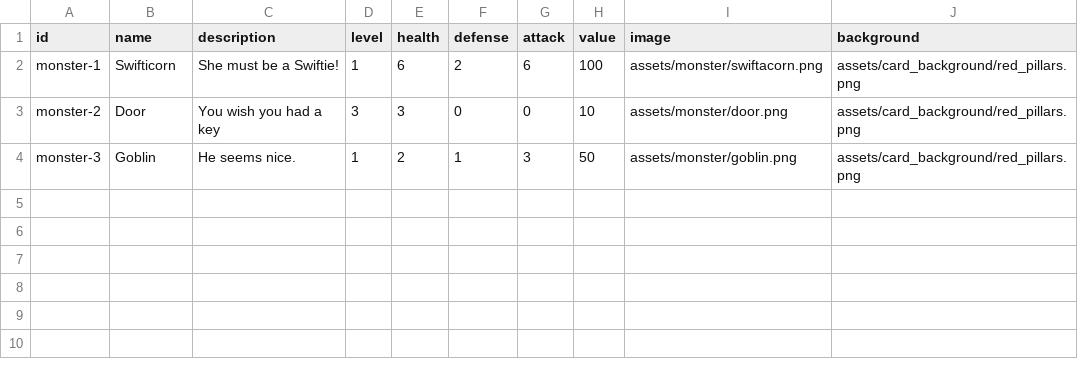
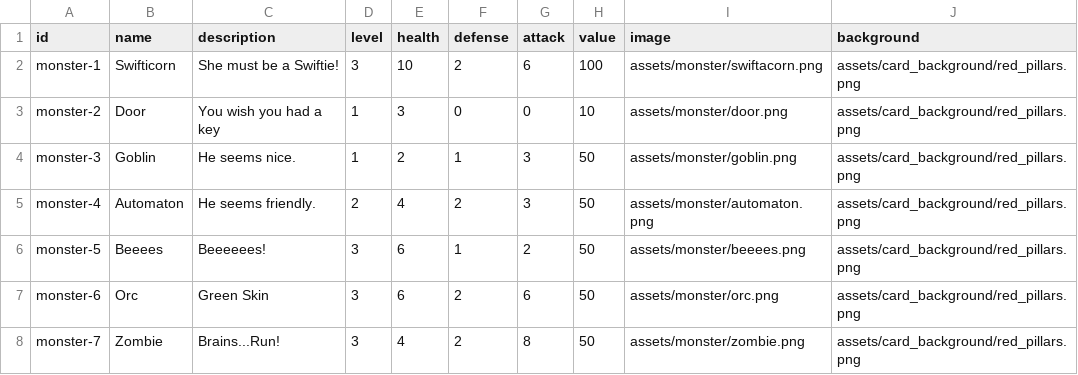
Before and after one commit to wtfgamejam/encounter, a CSV file: sets/csv/monsters.csv, drawn as a sheet.

Commit message:
Adding monsters

```diff
--- a/sets/csv/monsters.csv
+++ b/sets/csv/monsters.csv
@@ -1,4 +1,8 @@
 "id","name","description","level","health","defense","attack","value","image","background"
-"monster-1","Swifticorn","She must be a Swiftie!",1,6,2,6,100,"assets/monster/swiftacorn.png","assets/card_background/red_pillars.png"
-"monster-2","Door","You wish you had a key",3,3,0,0,10,"assets/monster/door.png","assets/card_background/red_pillars.png"
+"monster-1","Swifticorn","She must be a Swiftie!",3,10,2,6,100,"assets/monster/swiftacorn.png","assets/card_background/red_pillars.png"
+"monster-2","Door","You wish you had a key",1,3,0,0,10,"assets/monster/door.png","assets/card_background/red_pillars.png"
 "monster-3","Goblin","He seems nice.",1,2,1,3,50,"assets/monster/goblin.png","assets/card_background/red_pillars.png"
+"monster-4","Automaton","He seems friendly.",2,4,2,3,50,"assets/monster/automaton.png","assets/card_background/red_pillars.png"
+"monster-5","Beeees","Beeeeees!",3,6,1,2,50,"assets/monster/beeees.png","assets/card_background/red_pillars.png"
+"monster-6","Orc","Green Skin",3,6,2,6,50,"assets/monster/orc.png","assets/card_background/red_pillars.png"
+"monster-7","Zombie","Brains...Run!",3,4,2,8,50,"assets/monster/zombie.png","assets/card_background/red_pillars.png"
```
Also changed, not shown: sets/csv/weapons.csv, 4 other files.
